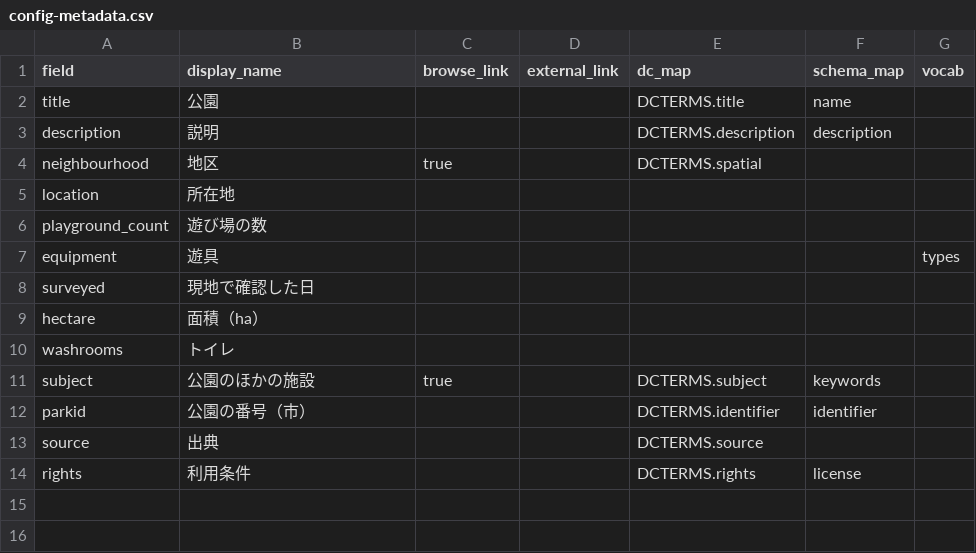
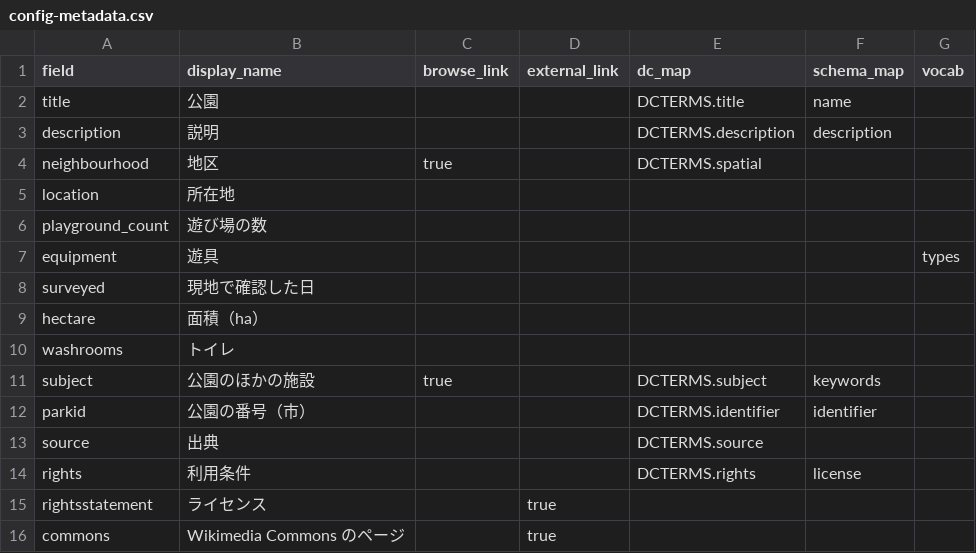
Before and after one commit to nakamura196/playgrounds, a CSV file: site/_data/config-metadata.csv, drawn as a sheet; the diff names each change by its address in the sheet, - before the commit and + after, or states it on an @@ line.

```diff
--- a/site/_data/config-metadata.csv
+++ b/site/_data/config-metadata.csv
+row 15: rightsstatement | ライセンス |  | true
+row 16: commons | Wikimedia Commons のページ |  | true
```
Also changed, not shown: site/_data/vocab/types.csv, vocab/types.csv, 17 other files.
